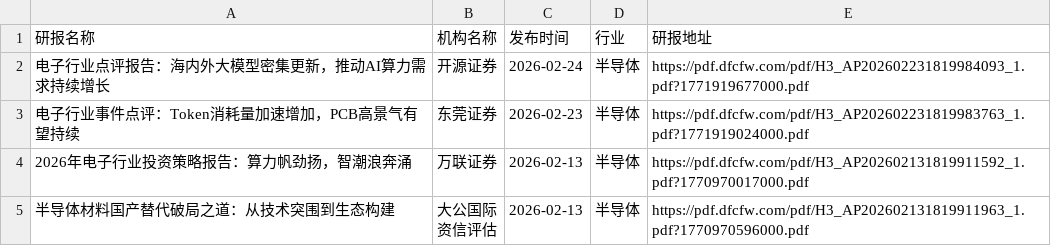
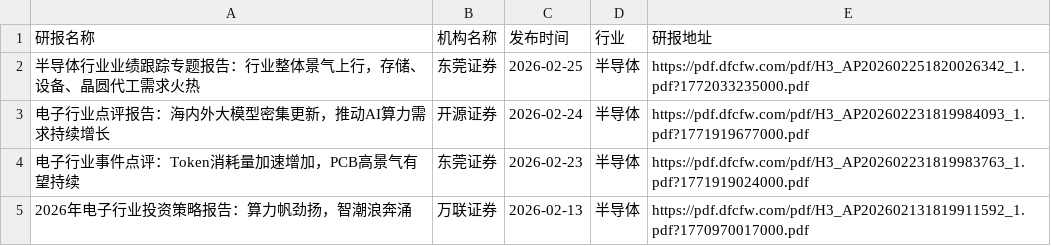
Before and after one commit to blackk2024/report, a CSV file: eastmoney/半导体.csv, drawn as a sheet; only a part is shown; the shorter side is filled out with more unchanged rows; the diff names each change by its address in the sheet, - before the commit and + after, or states it on an @@ line.

```diff
--- a/eastmoney/半导体.csv
+++ b/eastmoney/半导体.csv
+row 2: 半导体行业业绩跟踪专题报告：行业整体景气上行，存储、设备、晶圆代工需求火热 | 东莞证券 | 2026-02-25 | 半导体 | https://pdf.dfcfw.com/pdf/H3_AP202602251820026342_1.pdf?1772033235000.pdf
```
Also changed, not shown: eastmoney/IT服务Ⅱ.csv, eastmoney/保险Ⅱ.csv, 28 other files.
